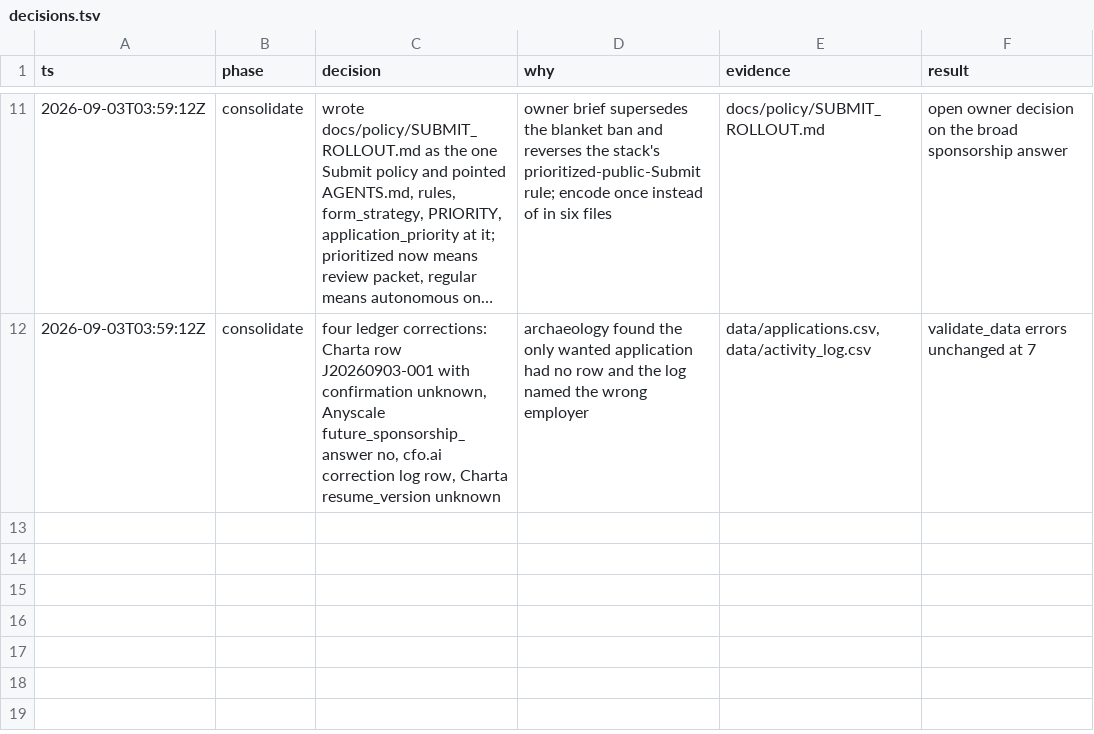
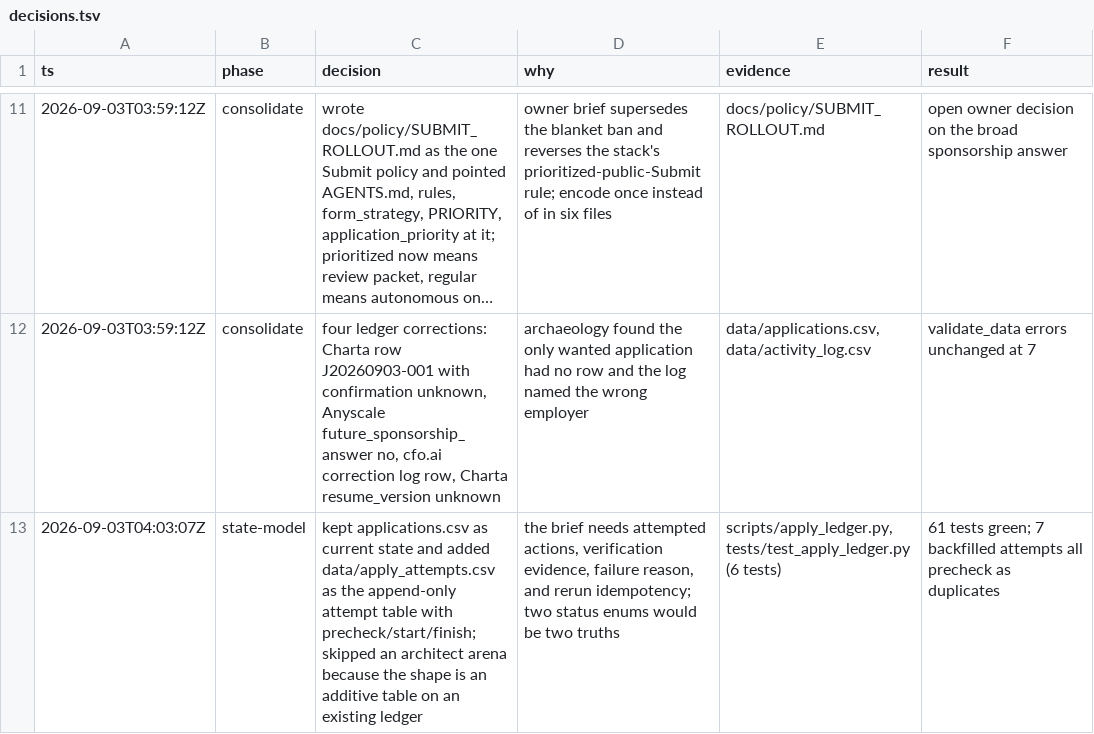
Before and after one commit to JunyiZhou-Conny/job-search-2026-2027-starter, a TSV file: docs/state/decisions.tsv, drawn as a sheet; only a part is shown, gaps mark what is left out; long unchanged cells end in ….

```diff
--- a/docs/state/decisions.tsv
+++ b/docs/state/decisions.tsv
@@ -12 +12,2 @@ ts	phase	decision	why	evidence	result
 2026-09-03T03:59:12Z	consolidate	four ledger corrections: Charta row J20260903-001 with confirmation unknown, Anyscale future_sponsorship_answer no, cfo.ai correction log row, Charta resume_version unknown	archaeology found the only wanted application had no row and the log named the wrong employer	data/applications.csv, data/activity_log.csv	validate_data errors unchanged at 7
+2026-09-03T04:03:07Z	state-model	kept applications.csv as current state and added data/apply_attempts.csv as the append-only attempt table with precheck/start/finish; skipped an architect arena because the shape is an additive table on an existing ledger	the brief needs attempted actions, verification evidence, failure reason, and rerun idempotency; two status enums would be two truths	scripts/apply_ledger.py, tests/test_apply_ledger.py (6 tests)	61 tests green; 7 backfilled attempts all precheck as duplicates
```
